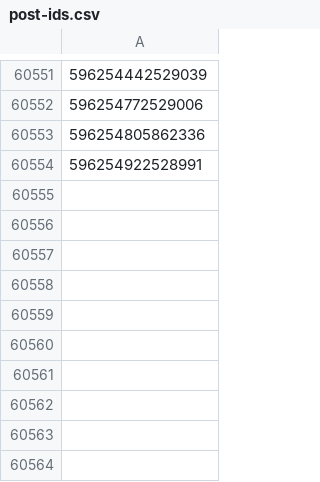
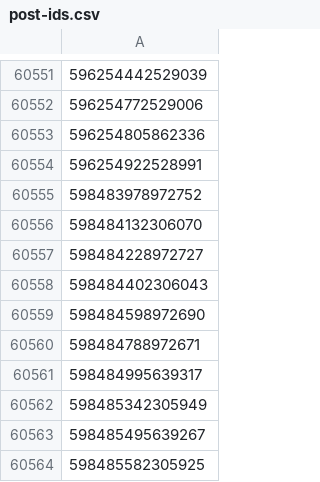
Before and after one commit to davidchoo12/nuswhispers-analysis, a CSV file: scraper/post-ids.csv, drawn as a sheet; only a part is shown, gaps mark what is left out.

Commit message:
Update data 2023-04-10T12:00:10+08:00

```diff
--- a/scraper/post-ids.csv
+++ b/scraper/post-ids.csv
@@ -60554 +60554,11 @@
 596254922528991
+598483978972752
+598484132306070
+598484228972727
+598484402306043
+598484598972690
+598484788972671
+598484995639317
+598485342305949
+598485495639267
+598485582305925
```
